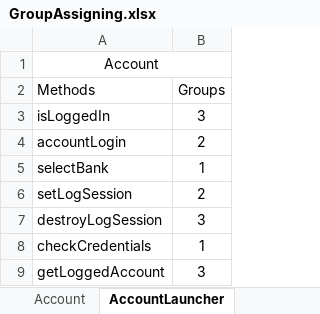
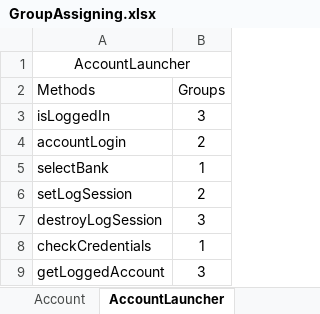
Before and after one commit to NuxPower/Project-1-My-Banking-System, an Excel workbook: GroupAssigning.xlsx, sheet AccountLauncher, drawn as a sheet; values as stored, in another font and other column widths than the file's, no borders; the diff names each change by its address in the sheet, - before the commit and + after, or states it on an @@ line.

```diff
--- a/GroupAssigning.xlsx (sheet AccountLauncher)
+++ b/GroupAssigning.xlsx (sheet AccountLauncher)
-A1 (Methods): Account
+A1 (Methods): AccountLauncher
```
Also changed, not shown: other sheet tabs.
